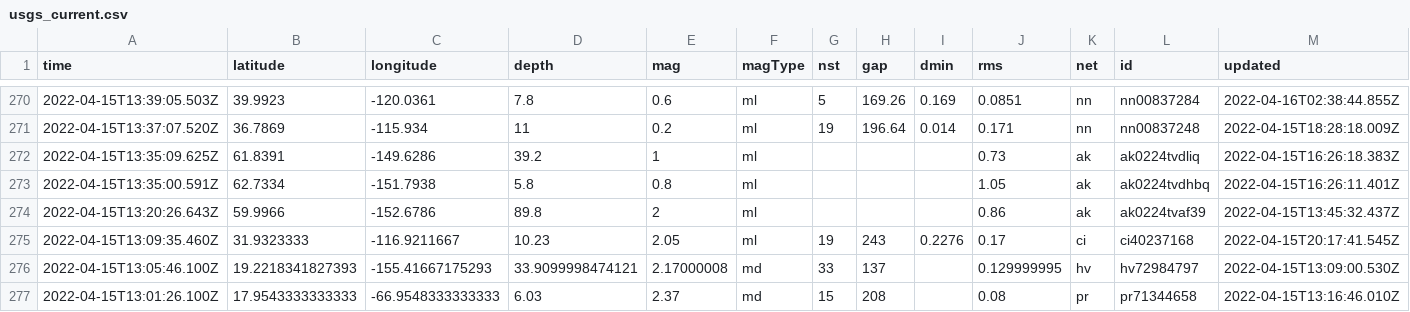
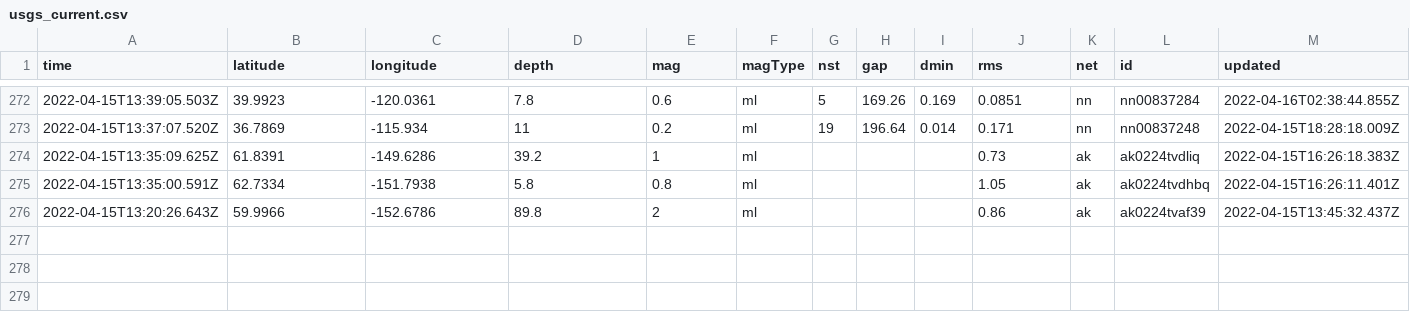
Before and after one commit to invisibae/nicar22-github-actions, a CSV file: usgs_current.csv, drawn as a sheet; only a part is shown, gaps mark what is left out; removed rows and columns are numbered as before the commit, all else as after; rows hold the shown columns only; the diff covers the shown part only; the diff names each change by its address in the sheet, - before the commit and + after, or states it on an @@ line.

```diff
--- a/usgs_current.csv
+++ b/usgs_current.csv
-row 275: 2022-04-15T13:09:35.460Z | 31.9323333 | -116.9211667 | 10.23 | 2.05 | ml | 19 | 243 | 0.2276 | 0.17 | ci | ci40237168 | 2022-04-15T20:17:41.545Z
-row 276: 2022-04-15T13:05:46.100Z | 19.2218341827393 | -155.41667175293 | 33.9099998474121 | 2.17000008 | md | 33 | 137 |  | 0.129999995 | hv | hv72984797 | 2022-04-15T13:09:00.530Z
-row 277: 2022-04-15T13:01:26.100Z | 17.9543333333333 | -66.9548333333333 | 6.03 | 2.37 | md | 15 | 208 |  | 0.08 | pr | pr71344658 | 2022-04-15T13:16:46.010Z
```
Also changed, not shown: 2 added rows, 3 removed rows and 2 edited cells elsewhere in this file, 1 other file.
